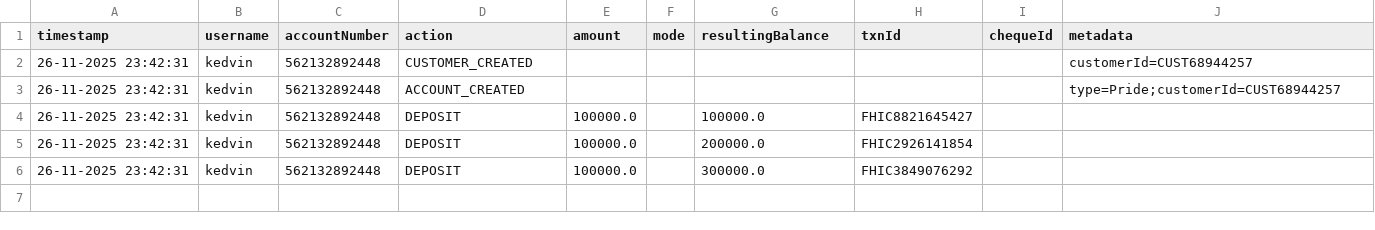
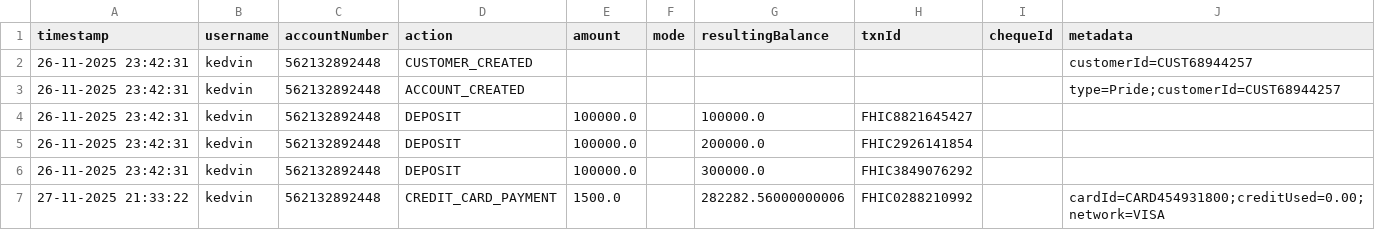
Before and after one commit to kv-techie/Python-Bank, a CSV file: backend/data/account_activity.csv, drawn as a sheet; the diff names each change by its address in the sheet, - before the commit and + after, or states it on an @@ line.

Commit message:
Final Fixes for credit/debit card module

```diff
--- a/backend/data/account_activity.csv
+++ b/backend/data/account_activity.csv
+row 7: 27-11-2025 21:33:22 | kedvin | 562132892448 | CREDIT_CARD_PAYMENT | 1500.0 |  | 282282.56000000006 | FHIC0288210992 |  | cardId=CARD454931800;creditUsed=0.00;network=VISA
```
Also changed, not shown: 4 other files.
